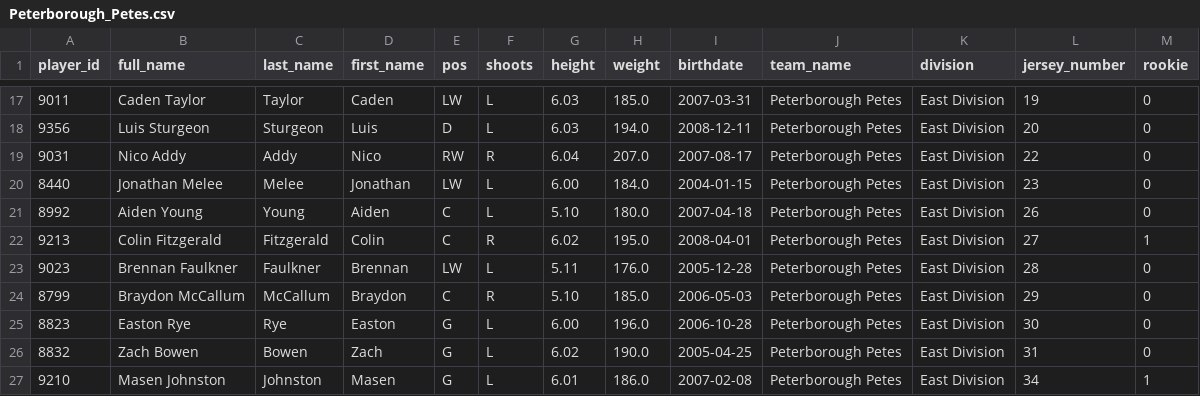
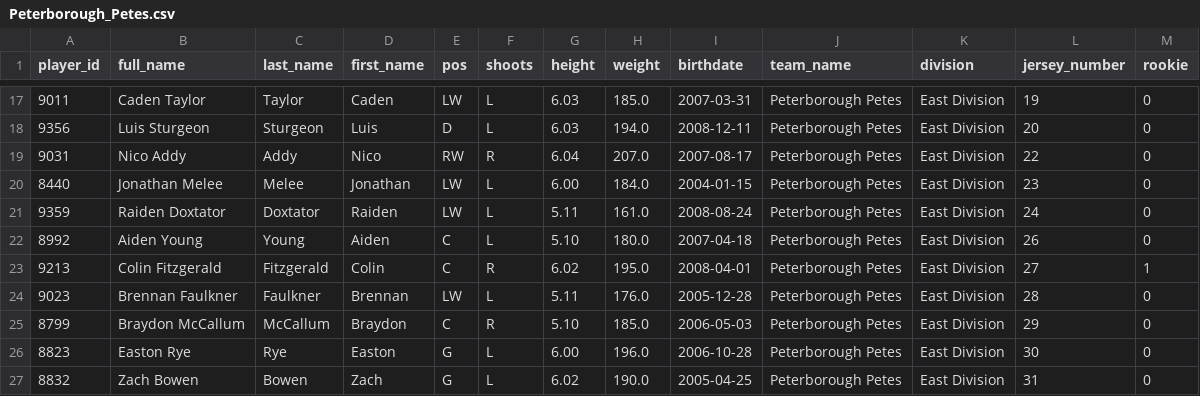
Before and after one commit to NoahCornish/ohlpredictor, a CSV file: docs/OHL_ROSTERS/Peterborough_Petes.csv, drawn as a sheet; only a part is shown, gaps mark what is left out; the shorter side is filled out with more unchanged rows; the diff names each change by its address in the sheet, - before the commit and + after, or states it on an @@ line.

```diff
--- a/docs/OHL_ROSTERS/Peterborough_Petes.csv
+++ b/docs/OHL_ROSTERS/Peterborough_Petes.csv
+row 21: 9359 | Raiden Doxtator | Doxtator | Raiden | LW | L | 5.11 | 161.0 | 2008-08-24 | Peterborough Petes | East Division | 24 | 0
```
Also changed, not shown: docs/OHL_ROSTERS/OHL_ROSTERS_2024_2025.csv, docs/OHL_ROSTERS/Sudbury_Wolves.csv, 1 other file.
